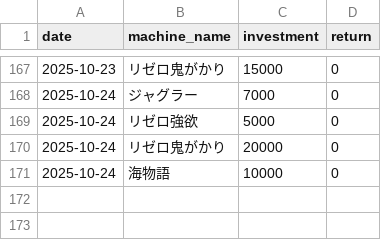
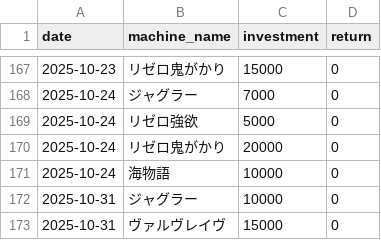
Before and after one commit to stars-stars/pachinko, a CSV file: data/day_datas.csv, drawn as a sheet; only a part is shown, gaps mark what is left out.

```diff
--- a/data/day_datas.csv
+++ b/data/day_datas.csv
@@ -171 +171,3 @@ date,machine_name,investment,return
 2025-10-24,海物語,10000,0
+2025-10-31,ジャグラー,10000,0
+2025-10-31,ヴァルヴレイヴ,15000,0
```
Also changed, not shown: 4 other files.
